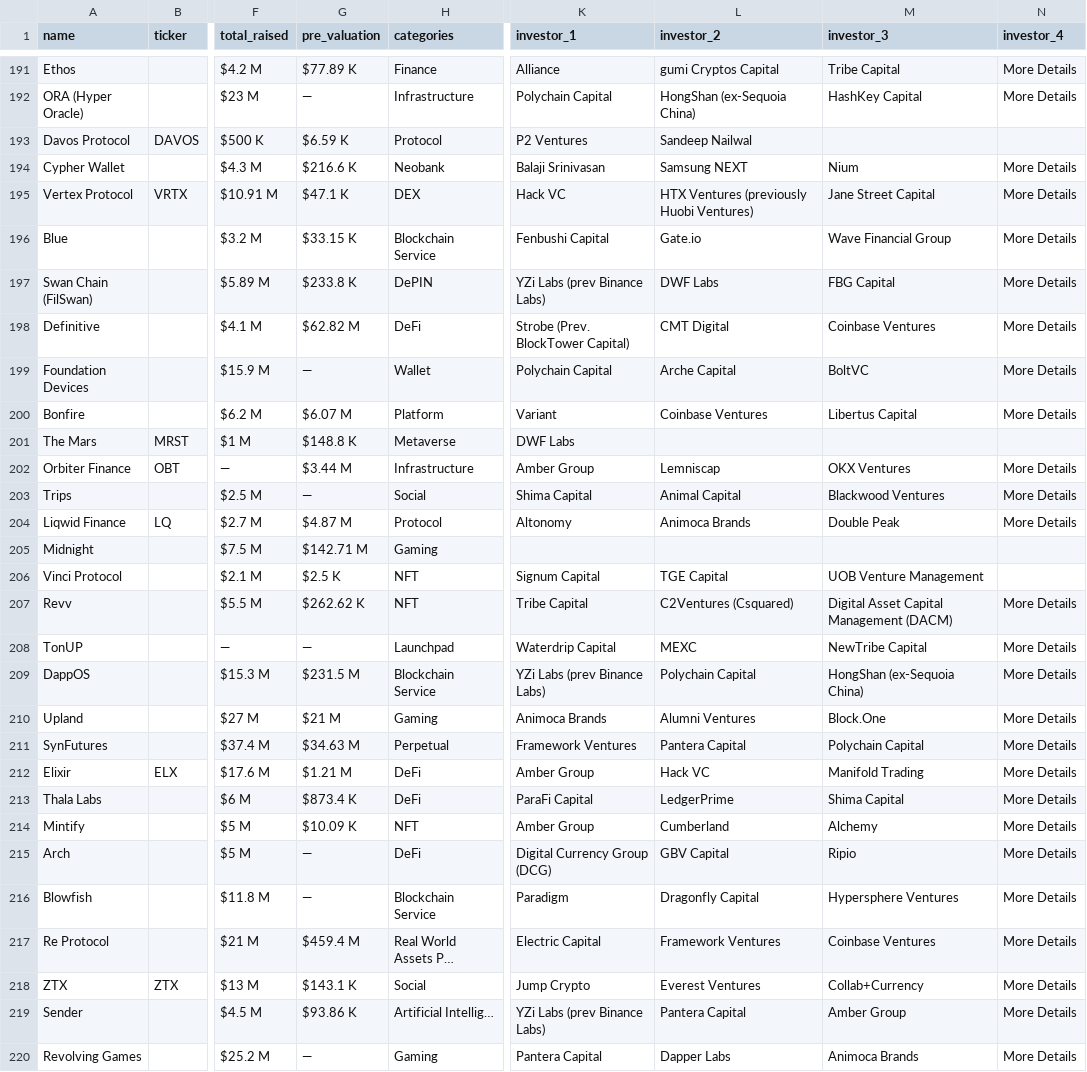
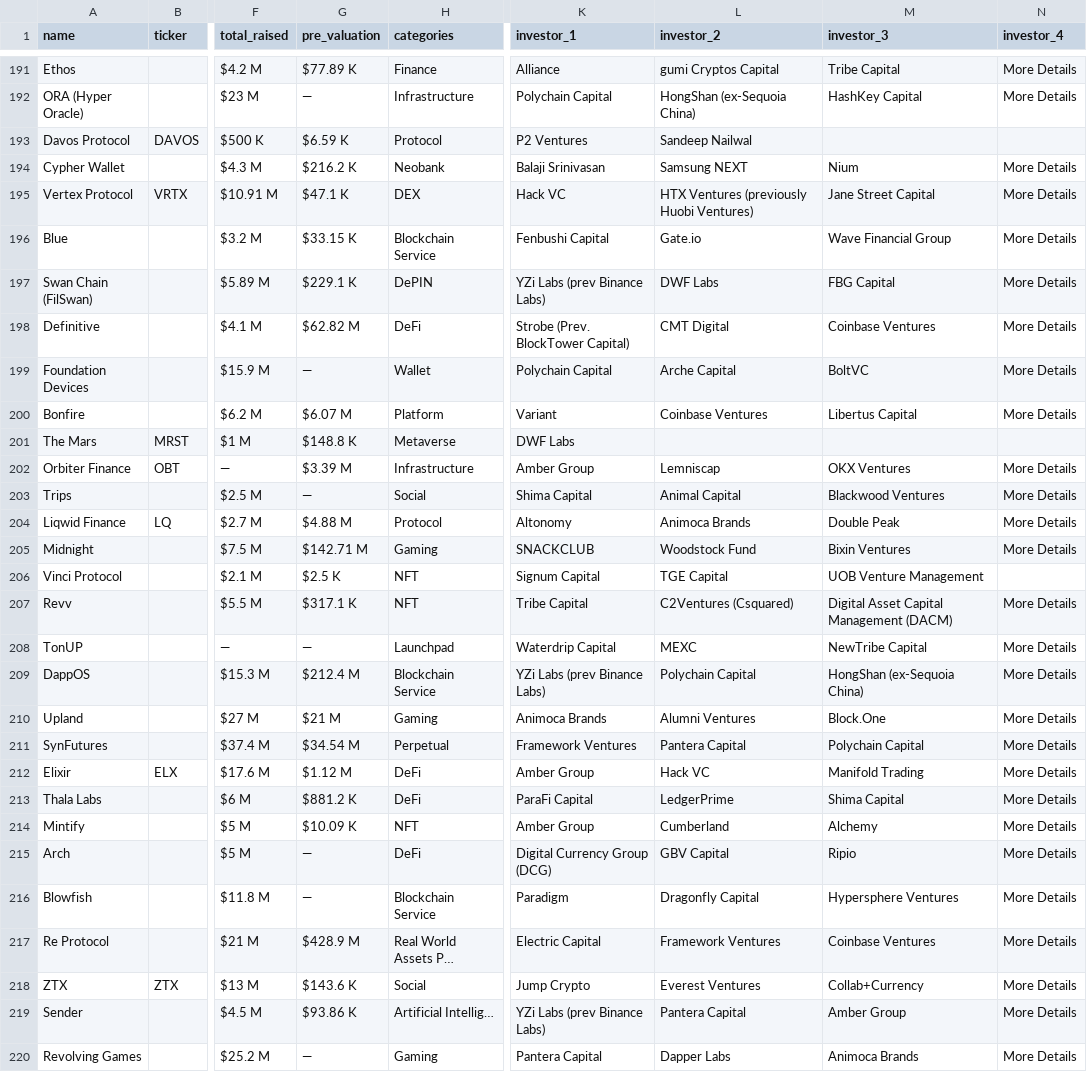
Before and after one commit to rfrm-dao/ICO-IDO-Dashboard, a CSV file: upcoming.csv, drawn as a sheet; only a part is shown, gaps mark what is left out; the diff covers the shown part only; the diff names each change by its address in the sheet, - before the commit and + after, or states it on an @@ line.

```diff
--- a/upcoming.csv
+++ b/upcoming.csv
-G194 (pre_valuation): $216.6 K
+G194 (pre_valuation): $216.2 K
-G197 (pre_valuation): $233.8 K
+G197 (pre_valuation): $229.1 K
-G202 (pre_valuation): $3.44 M
+G202 (pre_valuation): $3.39 M
-G204 (pre_valuation): $4.87 M
+G204 (pre_valuation): $4.88 M
-K205 (investor_1): (empty)
+K205 (investor_1): SNACKCLUB
-L205 (investor_2): (empty)
+L205 (investor_2): Woodstock Fund
-M205 (investor_3): (empty)
+M205 (investor_3): Bixin Ventures
-N205 (investor_4): (empty)
+N205 (investor_4): More Details
-G207 (pre_valuation): $262.62 K
+G207 (pre_valuation): $317.1 K
-G209 (pre_valuation): $231.5 M
+G209 (pre_valuation): $212.4 M
-G211 (pre_valuation): $34.63 M
+G211 (pre_valuation): $34.54 M
-G212 (pre_valuation): $1.21 M
+G212 (pre_valuation): $1.12 M
-G213 (pre_valuation): $873.4 K
+G213 (pre_valuation): $881.2 K
-G217 (pre_valuation): $459.4 M
+G217 (pre_valuation): $428.9 M
-G218 (pre_valuation): $143.1 K
+G218 (pre_valuation): $143.6 K
```
Also changed, not shown: 1 added row, 1 removed row and 10 edited cells elsewhere in this file, active.csv.
